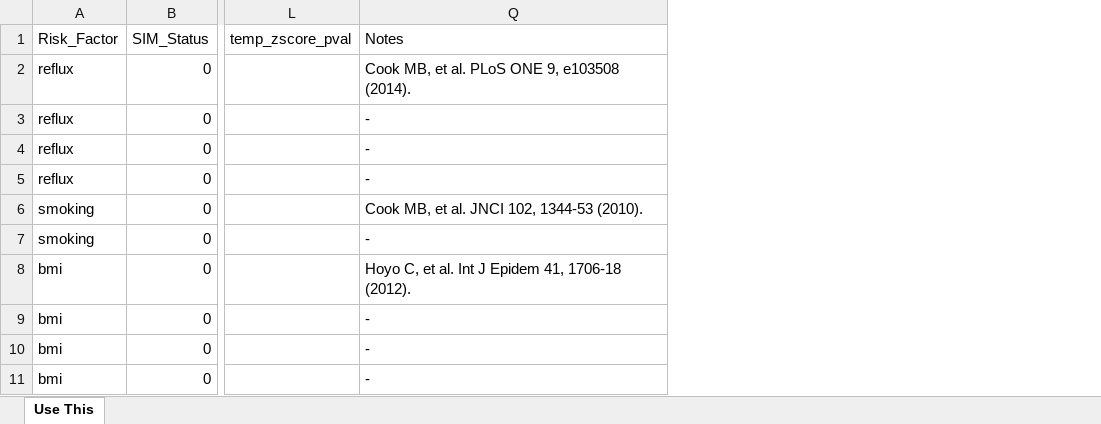
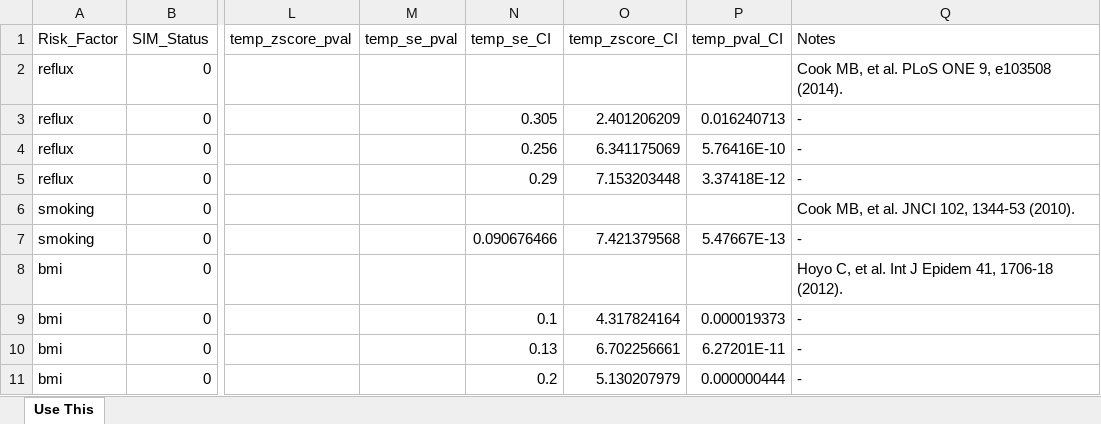
Before and after one commit to FredHutch/IC-RISC-Working, an Excel workbook: input_data/relative risks.xlsx, sheet Use This, drawn as a sheet; only a part is shown, gaps mark what is left out; values as stored, in another font and other column widths than the file's, no cell formats; the diff covers the shown part only; the diff names each change by its address in the sheet, - before the commit and + after, or states it on an @@ line.

```diff
--- a/input_data/relative risks.xlsx (sheet Use This)
+++ b/input_data/relative risks.xlsx (sheet Use This)
@@ column M (temp_se_pval) unhidden, empty @@
@@ column N (temp_se_CI) unhidden, rows 3-11: 0.305 | 0.256 | 0.29 |  | 0.090676466 |  | 0.1 | 0.13 | 0.2 @@
@@ column O (temp_zscore_CI) unhidden, rows 3-11: 2.401206209 | 6.341175069 | 7.153203448 |  | 7.421379568 |  | 4.317824164 | 6.702256661 | 5.130207979 @@
@@ column P (temp_pval_CI) unhidden, rows 3-11: 0.016240713 | 5.76416E-10 | 3.37418E-12 |  | 5.47667E-13 |  | 0.000019373 | 6.27201E-11 | 0.000000444 @@
```
Also changed, not shown: 39 edited cells elsewhere in this sheet, cell formats, hidden cells, 7 other files.
